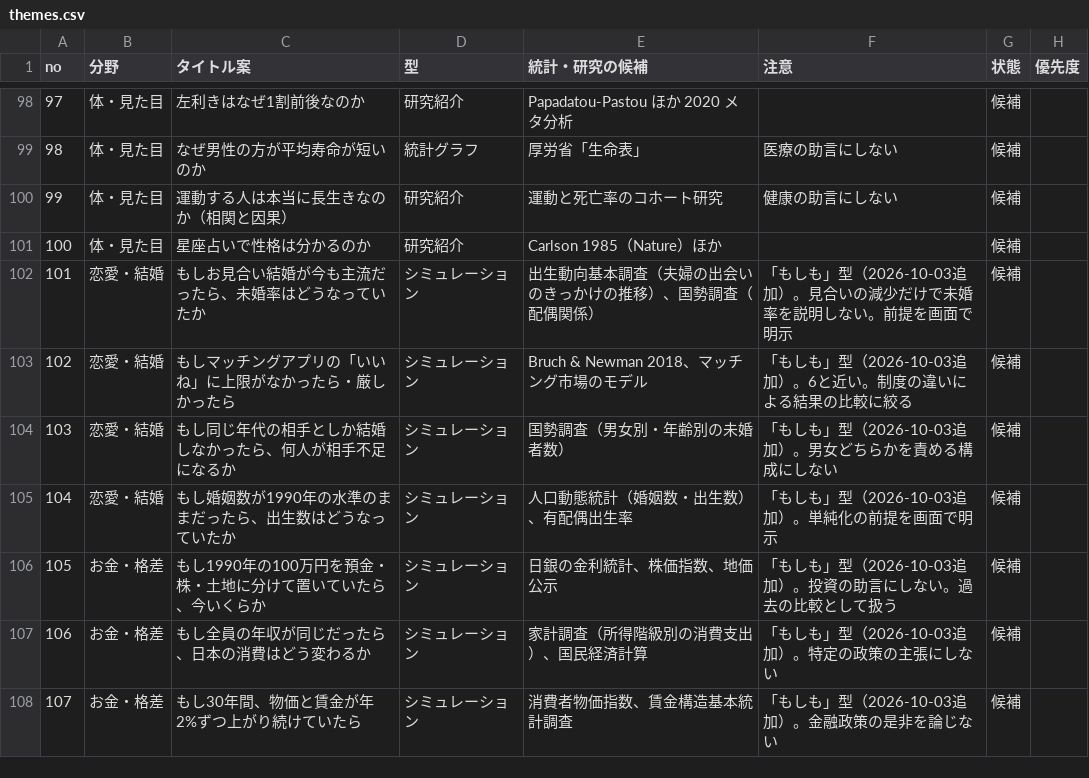
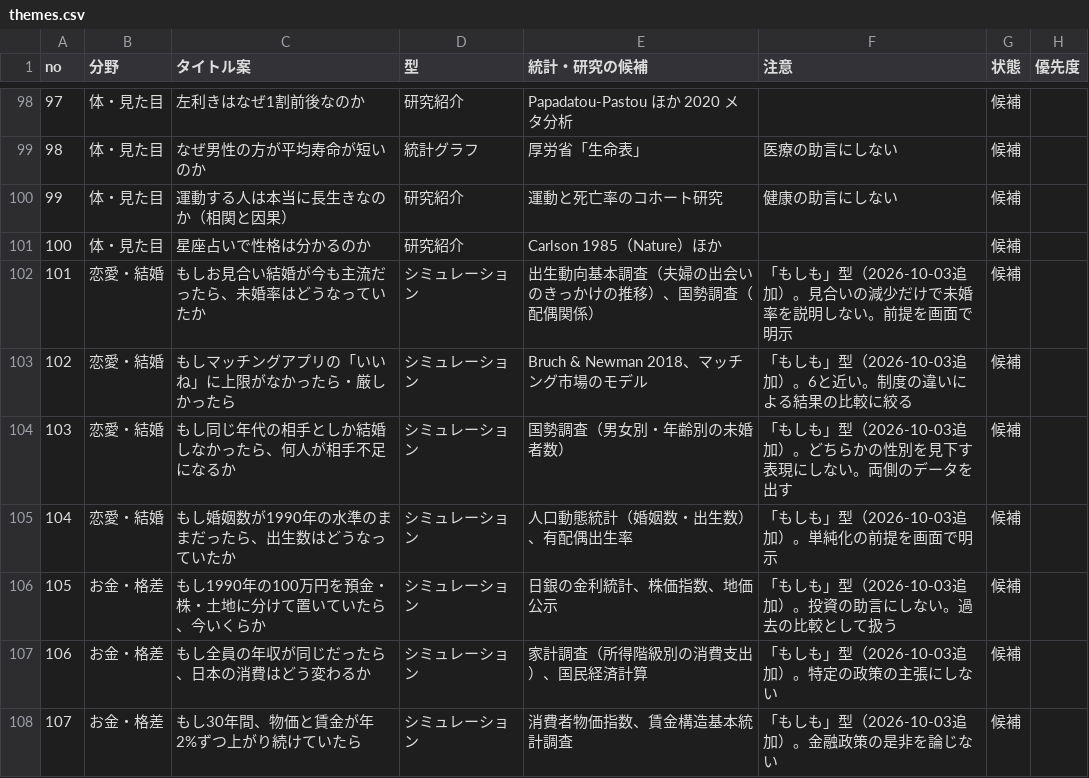
Before and after one commit to kotakurick/youtube, a CSV file: themes/themes.csv, drawn as a sheet; only a part is shown, gaps mark what is left out.

```diff
--- a/themes/themes.csv
+++ b/themes/themes.csv
@@ -103,3 +103,3 @@
 102,恋愛・結婚,もしマッチングアプリの「いいね」に上限がなかったら・厳しかったら,シミュレーション,Bruch & Newman 2018、マッチング市場のモデル,「もしも」型（2026-10-03追加）。6と近い。制度の違いによる結果の比較に絞る,候補,
-103,恋愛・結婚,もし同じ年代の相手としか結婚しなかったら、何人が相手不足になるか,シミュレーション,国勢調査（男女別・年齢別の未婚者数）,「もしも」型（2026-10-03追加）。男女どちらかを責める構成にしない,候補,
+103,恋愛・結婚,もし同じ年代の相手としか結婚しなかったら、何人が相手不足になるか,シミュレーション,国勢調査（男女別・年齢別の未婚者数）,「もしも」型（2026-10-03追加）。どちらかの性別を見下す表現にしない。両側のデータを出す,候補,
 104,恋愛・結婚,もし婚姻数が1990年の水準のままだったら、出生数はどうなっていたか,シミュレーション,人口動態統計（婚姻数・出生数）、有配偶出生率,「もしも」型（2026-10-03追加）。単純化の前提を画面で明示,候補,
```
Also changed, not shown: 5 other files.
